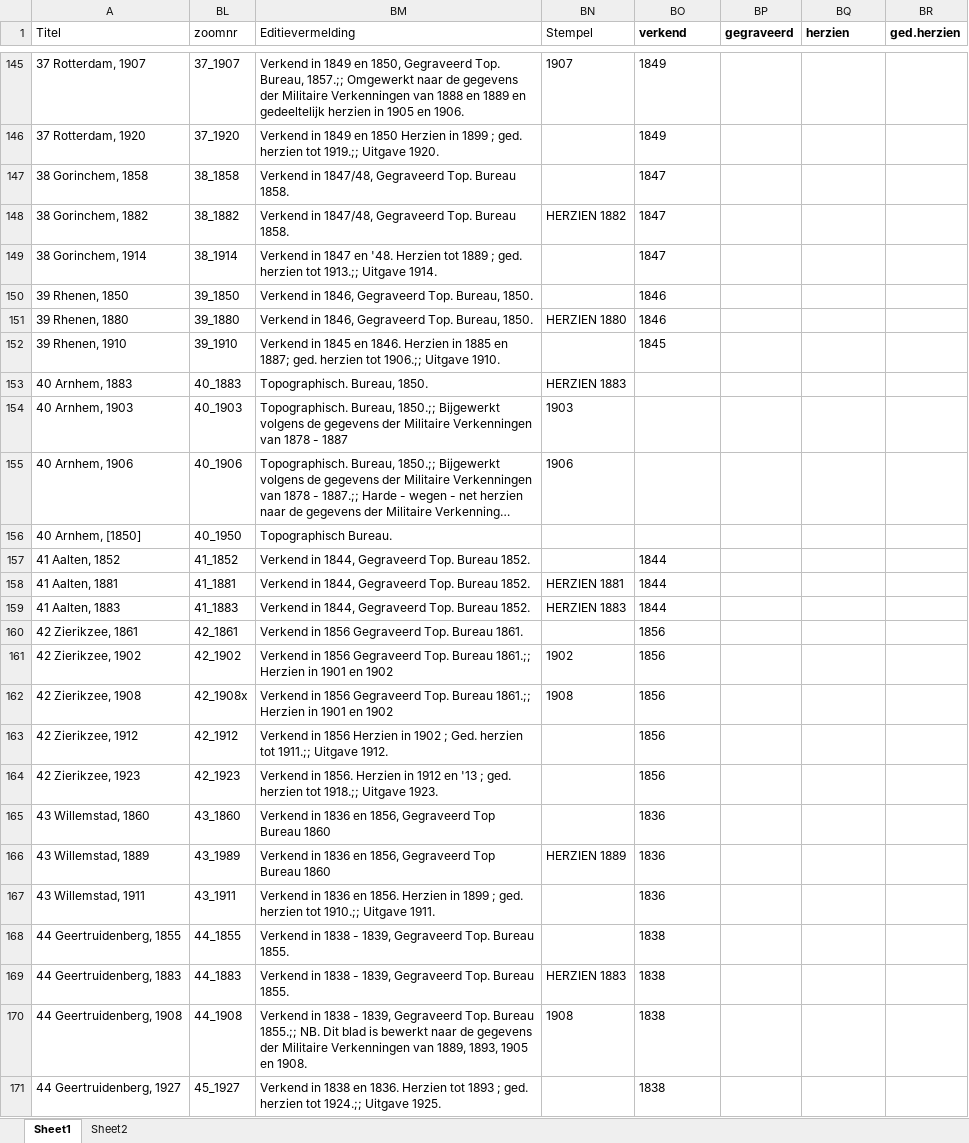
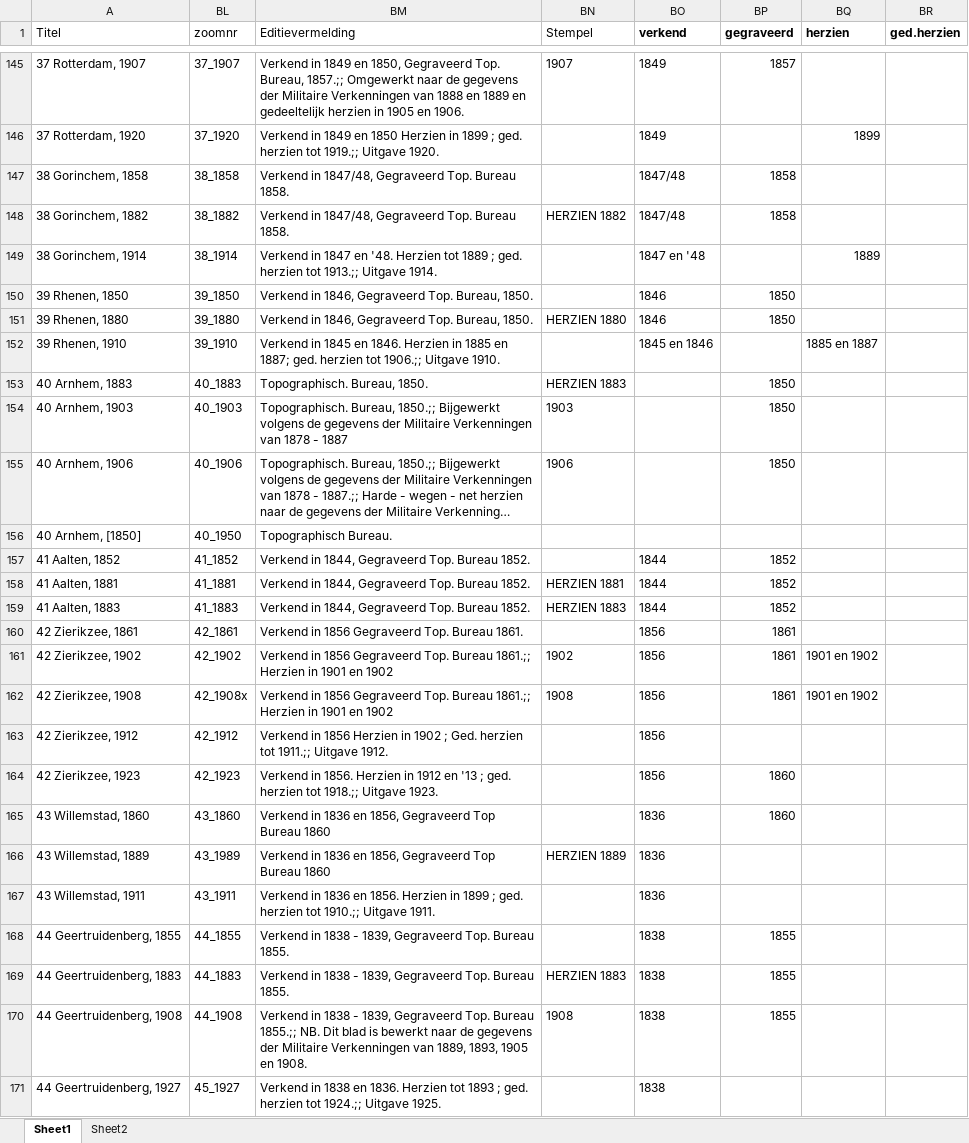
Before and after one commit to vu-geoplaza/mapseries, an Excel workbook: db/tmk/bb2.xlsx, sheet Sheet1, drawn as a sheet; only a part is shown, gaps mark what is left out; long unchanged cells end in …; values as stored, in another font and other column widths than the file's, no borders; the diff covers the shown part only; the diff names each change by its address in the sheet, - before the commit and + after, or states it on an @@ line.

```diff
--- a/db/tmk/bb2.xlsx (sheet Sheet1)
+++ b/db/tmk/bb2.xlsx (sheet Sheet1)
-BP145 (gegraveerd): (empty)
+BP145 (gegraveerd): 1857
-BQ146 (herzien): (empty)
+BQ146 (herzien): 1899
-BO147:BO148 (verkend): 1847
+BO147:BO148 (verkend): 1847/48
-BP147:BP148 (gegraveerd): (empty)
+BP147:BP148 (gegraveerd): 1858
-BO149 (verkend): 1847
+BO149 (verkend): 1847 en '48
-BQ149 (herzien): (empty)
+BQ149 (herzien): 1889
-BP150:BP151 (gegraveerd): (empty)
+BP150:BP151 (gegraveerd): 1850
-BO152 (verkend): 1845
+BO152 (verkend): 1845 en 1846
-BQ152 (herzien): (empty)
+BQ152 (herzien): 1885 en 1887
-BP153:BP155 (gegraveerd): (empty)
+BP153:BP155 (gegraveerd): 1850
-BP157:BP159 (gegraveerd): (empty)
+BP157:BP159 (gegraveerd): 1852
-BP160:BP162 (gegraveerd): (empty)
+BP160:BP162 (gegraveerd): 1861
-BQ161:BQ162 (herzien): (empty)
+BQ161:BQ162 (herzien): 1901 en 1902
-BP164:BP165 (gegraveerd): (empty)
+BP164:BP165 (gegraveerd): 1860
-BP168:BP170 (gegraveerd): (empty)
+BP168:BP170 (gegraveerd): 1855
```
Also changed, not shown: 84 edited cells elsewhere in this sheet.
